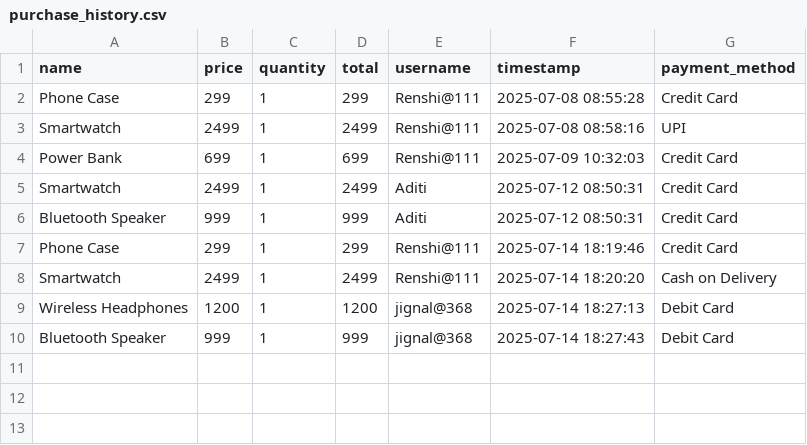
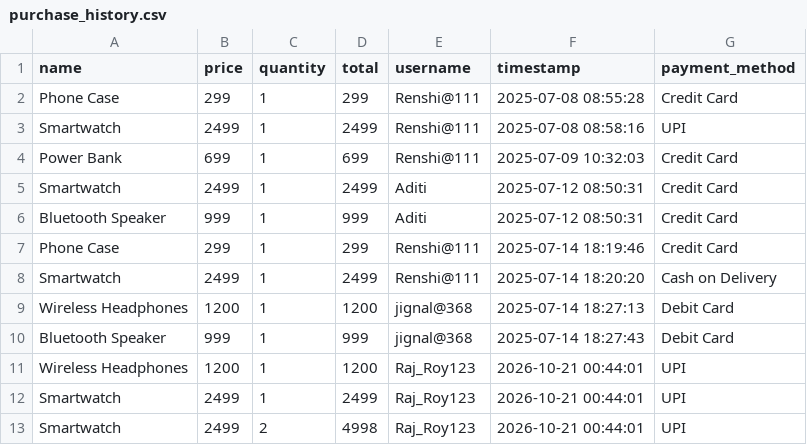
Before and after one commit to rencyTarapara/ecommerce_security_dashboard, a CSV file: data/purchase_history.csv, drawn as a sheet.

```diff
--- a/data/purchase_history.csv
+++ b/data/purchase_history.csv
@@ -10 +10,4 @@ Wireless Headphones,1200,1,1200,jignal@368,2025-07-14 18:27:13,Debit Card
 Bluetooth Speaker,999,1,999,jignal@368,2025-07-14 18:27:43,Debit Card
+Wireless Headphones,1200,1,1200,Raj_Roy123,2026-10-21 00:44:01,UPI
+Smartwatch,2499,1,2499,Raj_Roy123,2026-10-21 00:44:01,UPI
+Smartwatch,2499,2,4998,Raj_Roy123,2026-10-21 00:44:01,UPI
```
Also changed, not shown: data/admin.csv, data/live_predictions.csv, 21 other files.
